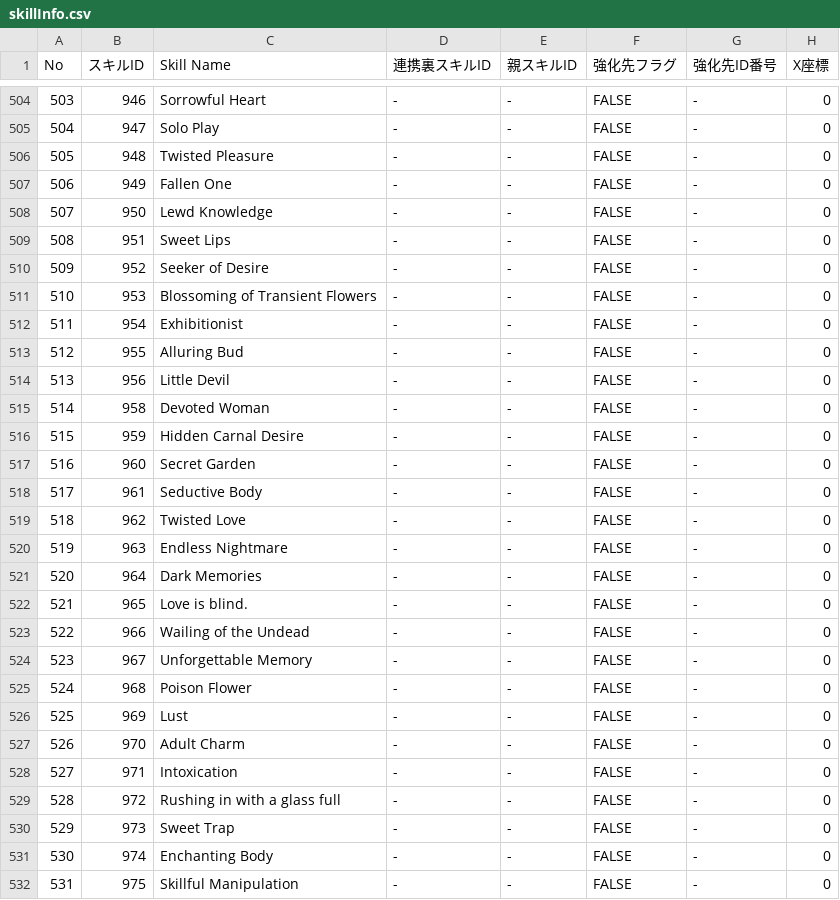
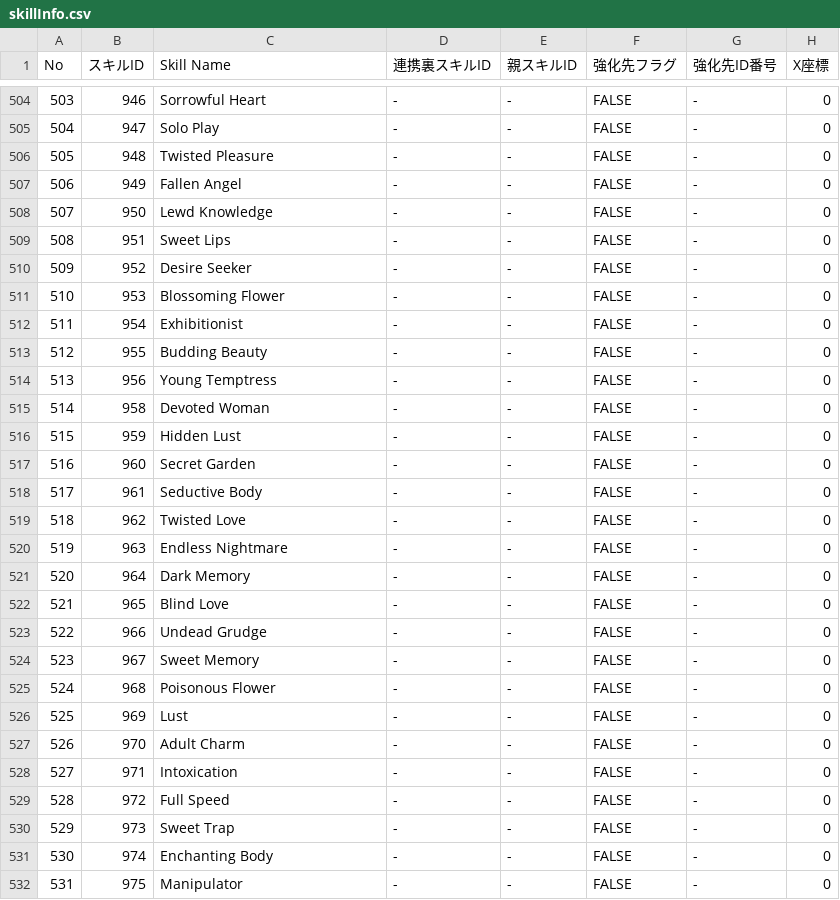
Before and after one commit to DazedMTL/RJ340586, a CSV file: www/data/dobbyPlugin/db/skillInfo.csv, drawn as a sheet; only a part is shown, gaps mark what is left out; the diff covers the shown part only; the diff names each change by its address in the sheet, - before the commit and + after, or states it on an @@ line.

Commit message:
Maouhime: Fix Skill Names

```diff
--- a/www/data/dobbyPlugin/db/skillInfo.csv
+++ b/www/data/dobbyPlugin/db/skillInfo.csv
-C507 (Skill Name): Fallen One
+C507 (Skill Name): Fallen Angel
-C510 (Skill Name): Seeker of Desire
+C510 (Skill Name): Desire Seeker
-C511 (Skill Name): Blossoming of Transient Flowers
+C511 (Skill Name): Blossoming Flower
-C513 (Skill Name): Alluring Bud
+C513 (Skill Name): Budding Beauty
-C514 (Skill Name): Little Devil
+C514 (Skill Name): Young Temptress
-C516 (Skill Name): Hidden Carnal Desire
+C516 (Skill Name): Hidden Lust
-C521 (Skill Name): Dark Memories
+C521 (Skill Name): Dark Memory
-C522 (Skill Name): Love is blind.
+C522 (Skill Name): Blind Love
-C523 (Skill Name): Wailing of the Undead
+C523 (Skill Name): Undead Grudge
-C524 (Skill Name): Unforgettable Memory
+C524 (Skill Name): Sweet Memory
-C525 (Skill Name): Poison Flower
+C525 (Skill Name): Poisonous Flower
-C529 (Skill Name): Rushing in with a glass full
+C529 (Skill Name): Full Speed
-C532 (Skill Name): Skillful Manipulation
+C532 (Skill Name): Manipulator
```
Also changed, not shown: 23 edited cells elsewhere in this file, 1 other file.
